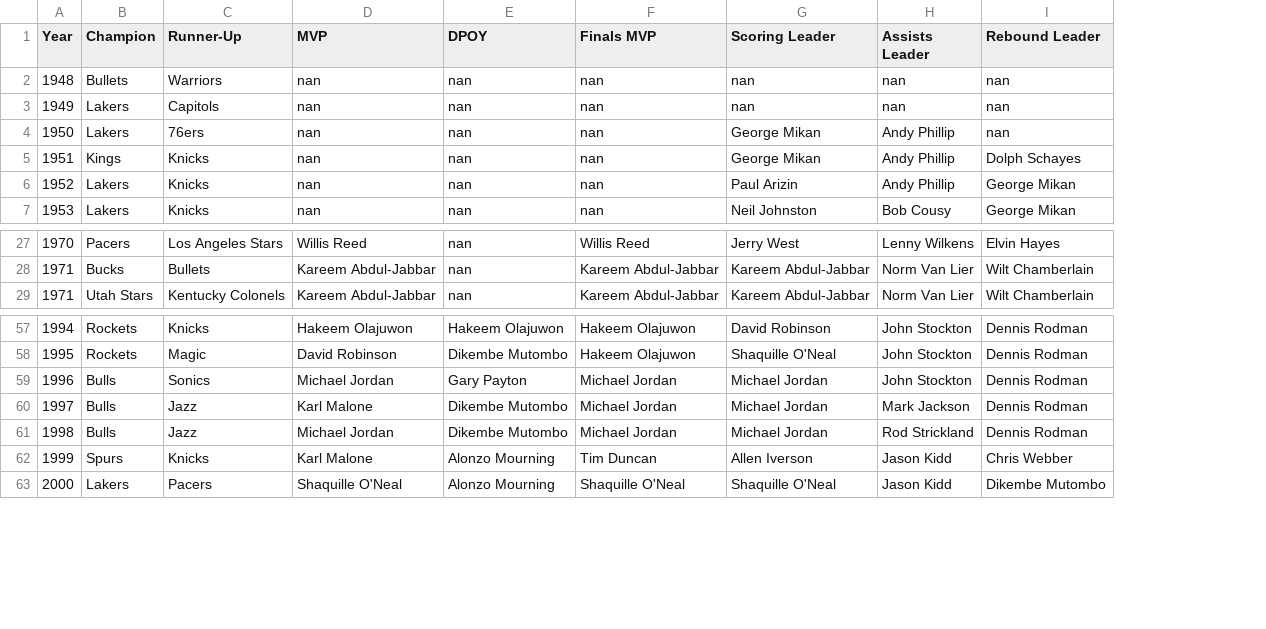
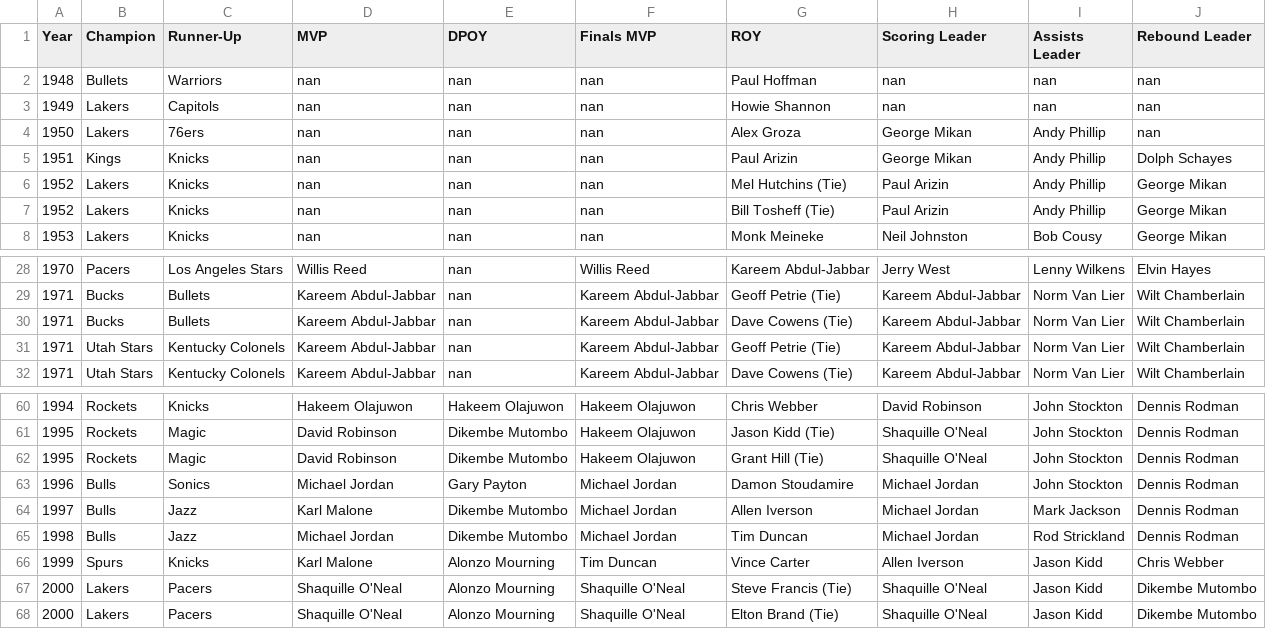
Before and after one commit to mrispoli99/NBA, a CSV file: nba_trivia_data.csv, drawn as a sheet; only a part is shown, gaps mark what is left out; addresses are those after the commit; the diff names each change by its address in the sheet, - before the commit and + after, or states it on an @@ line.

```diff
--- a/nba_trivia_data.csv
+++ b/nba_trivia_data.csv
+column G (ROY), rows 2-5: Paul Hoffman | Howie Shannon | Alex Groza | Paul Arizin; rows 7-8: Bill Tosheff (Tie) | Monk Meineke; rows 28-29: Kareem Abdul-Jabbar | Geoff Petrie (Tie); row 32: Dave Cowens (Tie); rows 60-61: Chris Webber | Jason Kidd (Tie); rows 63-66: Damon Stoudamire | Allen Iverson | Tim Duncan | Vince Carter; row 68: Elton Brand (Tie)
+row 6: 1952 | Lakers | Knicks | nan | nan | nan | Mel Hutchins (Tie) | Paul Arizin | Andy Phillip | George Mikan
+row 30: 1971 | Bucks | Bullets | Kareem Abdul-Jabbar | nan | Kareem Abdul-Jabbar | Dave Cowens (Tie) | Kareem Abdul-Jabbar | Norm Van Lier | Wilt Chamberlain
+row 31: 1971 | Utah Stars | Kentucky Colonels | Kareem Abdul-Jabbar | nan | Kareem Abdul-Jabbar | Geoff Petrie (Tie) | Kareem Abdul-Jabbar | Norm Van Lier | Wilt Chamberlain
+row 62: 1995 | Rockets | Magic | David Robinson | Dikembe Mutombo | Hakeem Olajuwon | Grant Hill (Tie) | Shaquille O'Neal | John Stockton | Dennis Rodman
+row 67: 2000 | Lakers | Pacers | Shaquille O'Neal | Alonzo Mourning | Shaquille O'Neal | Steve Francis (Tie) | Shaquille O'Neal | Jason Kidd | Dikembe Mutombo
```
Also changed, not shown: 1 other file.
